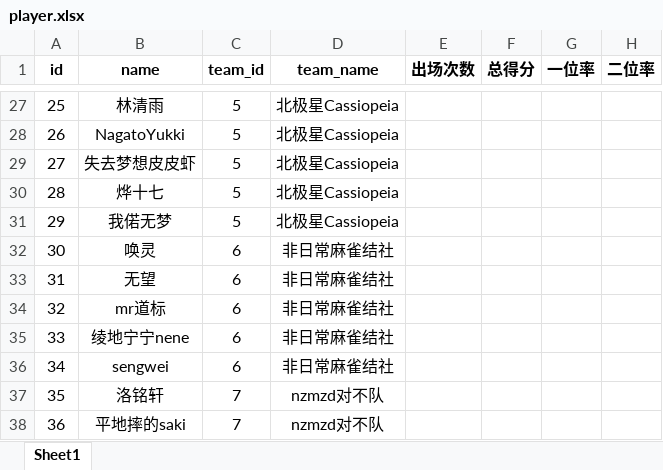
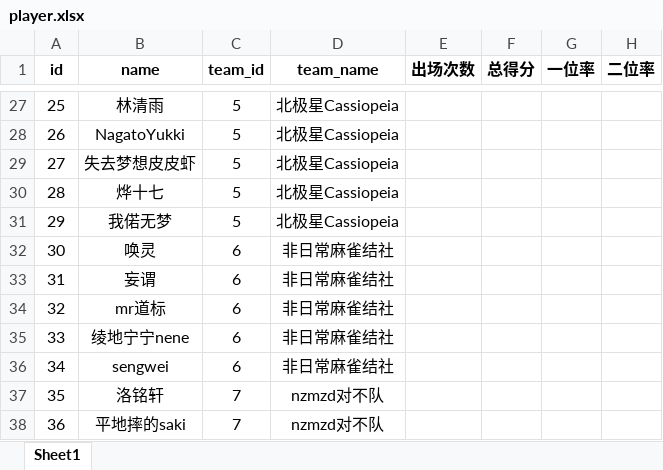
Before and after one commit to czz2000/Dleague3, an Excel workbook: player.xlsx, sheet Sheet1, drawn as a sheet; only a part is shown, gaps mark what is left out; values as stored, in another font and other column widths than the file's, no borders; the diff names each change by its address in the sheet, - before the commit and + after, or states it on an @@ line.

```diff
--- a/player.xlsx (sheet Sheet1)
+++ b/player.xlsx (sheet Sheet1)
-B33 (name): 无望
+B33 (name): 妄谓
```
Also changed, not shown: koala/output.xlsx, output.xlsx, 2 other files.
